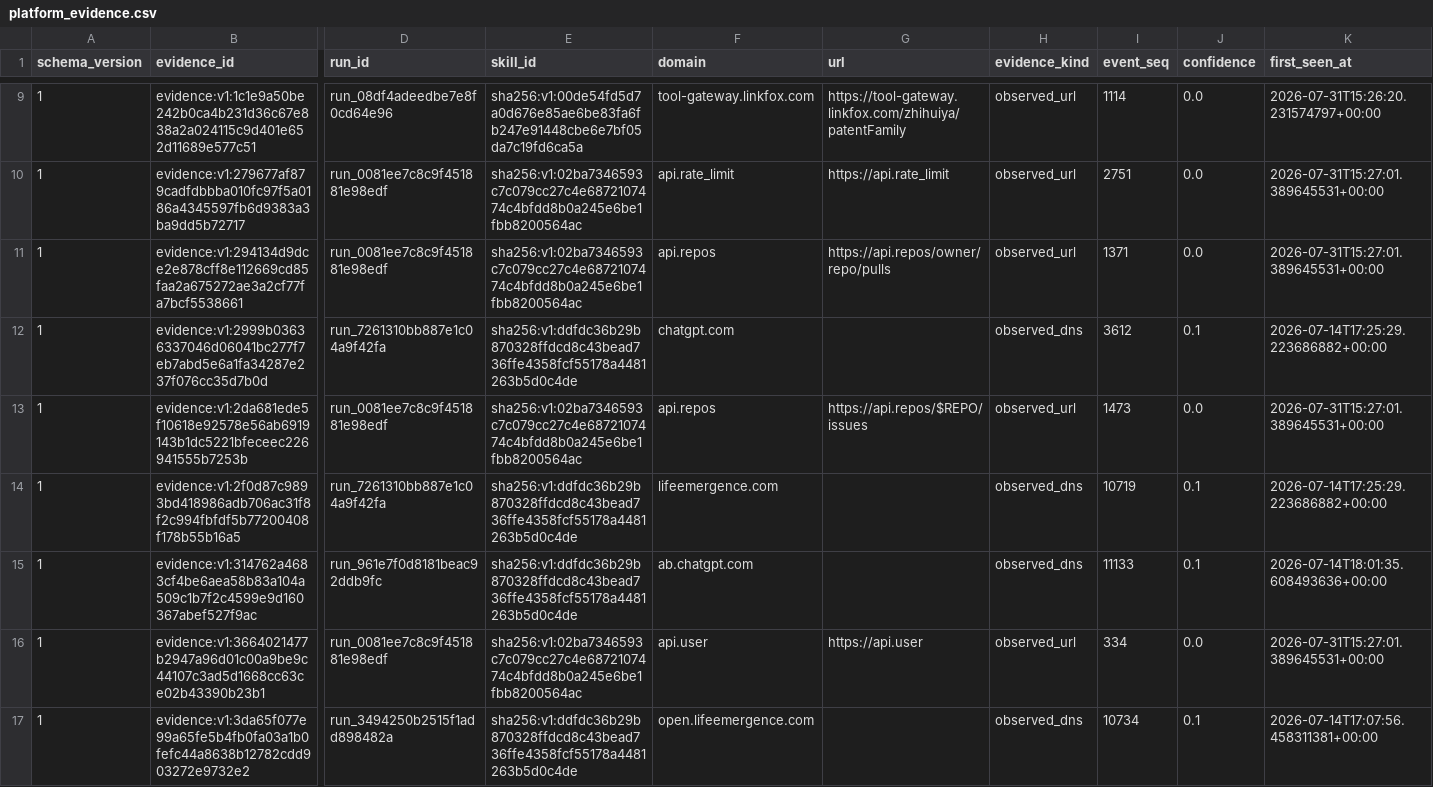
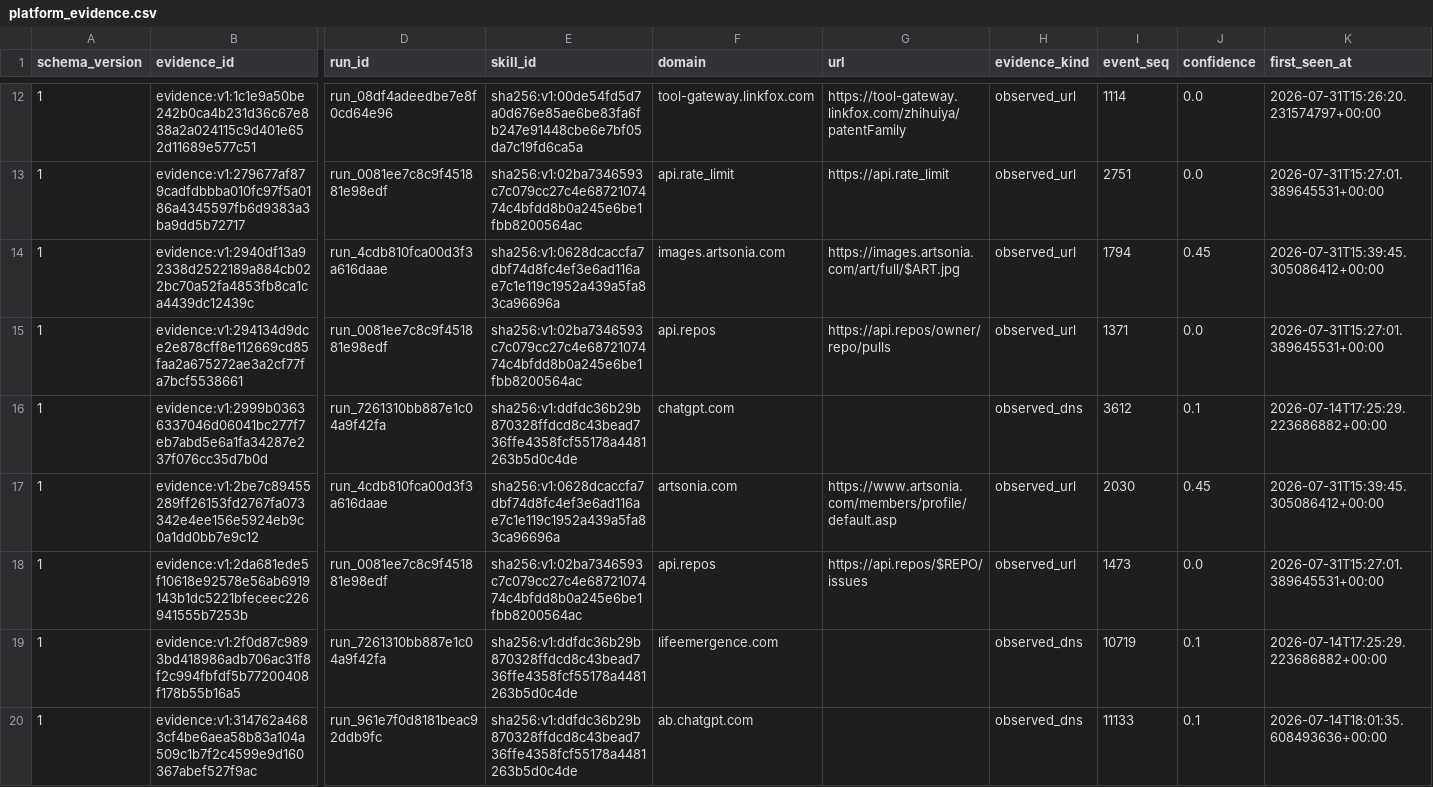
Before and after one commit to vyrus001/skillsissue.ai, a CSV file: data/platform_evidence.csv, drawn as a sheet; only a part is shown, gaps mark what is left out; the shorter side is filled out with more unchanged rows; rows hold the shown columns only; the diff covers the shown part only; the diff names each change by its address in the sheet, - before the commit and + after, or states it on an @@ line.

```diff
--- a/data/platform_evidence.csv
+++ b/data/platform_evidence.csv
+row 14: 1 | evidence:v1:2940df13a92338d2522189a884cb022bc70a52fa4853fb8ca1ca4439dc12439c | run_4cdb810fca00d3f3a616daae | sha256:v1:0628dcaccfa7dbf74d8fc4ef3e6ad116ae7c1e119c1952a439a5fa83ca96696a | images.artsonia.com | https://images.artsonia.com/art/full/$ART.jpg | observed_url | 1794 | 0.45 | 2026-07-31T15:39:45.305086412+00:00
+row 17: 1 | evidence:v1:2be7c89455289ff26153fd2767fa073342e4ee156e5924eb9c0a1dd0bb7e9c12 | run_4cdb810fca00d3f3a616daae | sha256:v1:0628dcaccfa7dbf74d8fc4ef3e6ad116ae7c1e119c1952a439a5fa83ca96696a | artsonia.com | https://www.artsonia.com/members/profile/default.asp | observed_url | 2030 | 0.45 | 2026-07-31T15:39:45.305086412+00:00
```
Also changed, not shown: 14 added rows elsewhere in this file, 2 other files.
